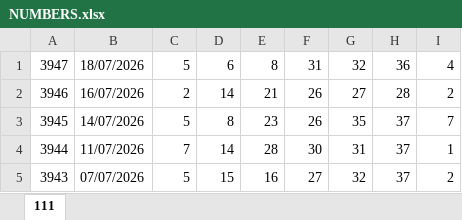
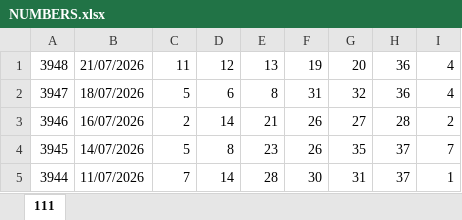
Before and after one commit to moadi1987-eng/LottoAmir, an Excel workbook: NUMBERS.xlsx, sheet 111, drawn as a sheet; only a part is shown; the shorter side is filled out with more unchanged rows; values as stored, in another font and other column widths than the file's, no borders; the diff names each change by its address in the sheet, - before the commit and + after, or states it on an @@ line.

Commit message:
data: update lotto results

```diff
--- a/NUMBERS.xlsx (sheet 111)
+++ b/NUMBERS.xlsx (sheet 111)
+row 1: 3948 | 21/07/2026 | 11 | 12 | 13 | 19 | 20 | 36 | 4
```
